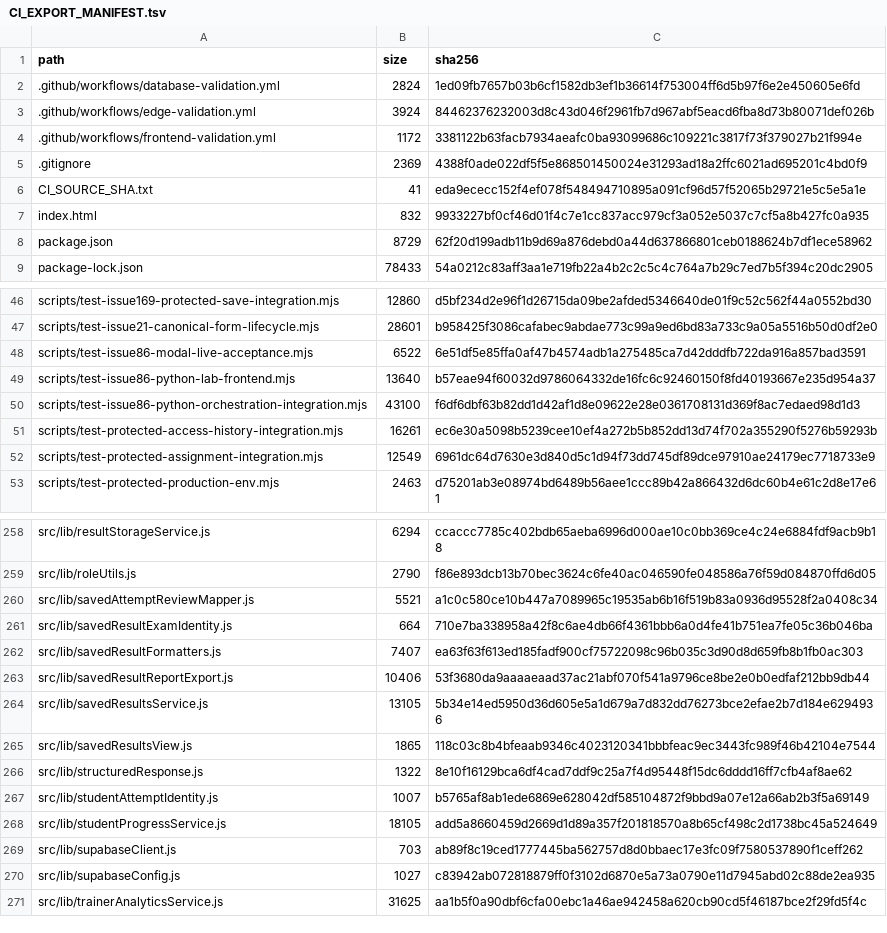
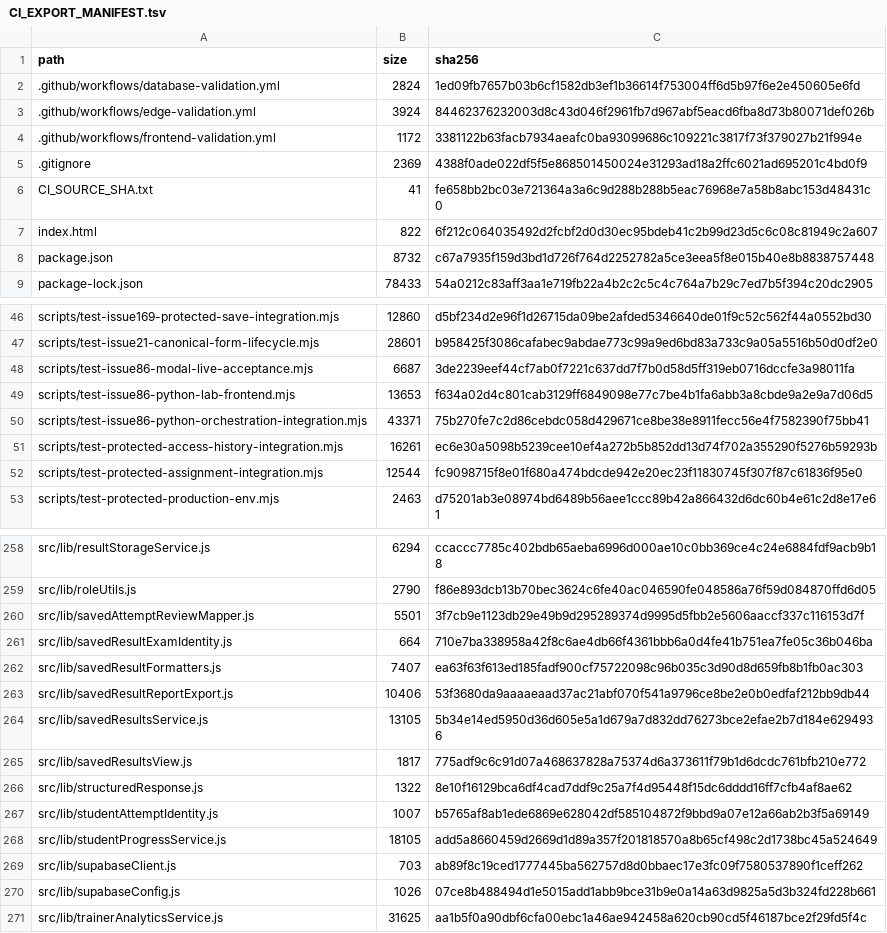
Before and after one commit to SAFFR0NM0NEY/cert-sim-platform-ci-public, a TSV file: CI_EXPORT_MANIFEST.tsv, drawn as a sheet; only a part is shown, gaps mark what is left out; the diff covers the shown part only.

```diff
--- a/CI_EXPORT_MANIFEST.tsv
+++ b/CI_EXPORT_MANIFEST.tsv
@@ -5,5 +5,5 @@ path	size	sha256
 .gitignore	2369	4388f0ade022df5f5e868501450024e31293ad18a2ffc6021ad695201c4bd0f9
-CI_SOURCE_SHA.txt	41	eda9ececc152f4ef078f548494710895a091cf96d57f52065b29721e5c5e5a1e
-index.html	832	9933227bf0cf46d01f4c7e1cc837acc979cf3a052e5037c7cf5a8b427fc0a935
-package.json	8729	62f20d199adb11b9d69a876debd0a44d637866801ceb0188624b7df1ece58962
+CI_SOURCE_SHA.txt	41	fe658bb2bc03e721364a3a6c9d288b288b5eac76968e7a58b8abc153d48431c0
+index.html	822	6f212c064035492d2fcbf2d0d30ec95bdeb41c2b99d23d5c6c08c81949c2a607
+package.json	8732	c67a7935f159d3bd1d726f764d2252782a5ce3eea5f8e015b40e8b8838757448
 package-lock.json	78433	54a0212c83aff3aa1e719fb22a4b2c2c5c4c764a7b29c7ed7b5f394c20dc2905
@@ -47,7 +47,7 @@ scripts/test-issue169-protected-save-integration.mjs	12860	d5bf234d2e96f1d26715d
 scripts/test-issue21-canonical-form-lifecycle.mjs	28601	b958425f3086cafabec9abdae773c99a9ed6bd83a733c9a05a5516b50d0df2e0
-scripts/test-issue86-modal-live-acceptance.mjs	6522	6e51df5e85ffa0af47b4574adb1a275485ca7d42dddfb722da916a857bad3591
-scripts/test-issue86-python-lab-frontend.mjs	13640	b57eae94f60032d9786064332de16fc6c92460150f8fd40193667e235d954a37
-scripts/test-issue86-python-orchestration-integration.mjs	43100	f6df6dbf63b82dd1d42af1d8e09622e28e0361708131d369f8ac7edaed98d1d3
+scripts/test-issue86-modal-live-acceptance.mjs	6687	3de2239eef44cf7ab0f7221c637dd7f7b0d58d5ff319eb0716dccfe3a98011fa
+scripts/test-issue86-python-lab-frontend.mjs	13653	f634a02d4c801cab3129ff6849098e77c7be4b1fa6abb3a8cbde9a2e9a7d06d5
+scripts/test-issue86-python-orchestration-integration.mjs	43371	75b270fe7c2d86cebdc058d429671ce8be38e8911fecc56e4f7582390f75bb41
 scripts/test-protected-access-history-integration.mjs	16261	ec6e30a5098b5239cee10ef4a272b5b852dd13d74f702a355290f5276b59293b
-scripts/test-protected-assignment-integration.mjs	12549	6961dc64d7630e3d840d5c1d94f73dd745df89dce97910ae24179ec7718733e9
+scripts/test-protected-assignment-integration.mjs	12544	fc9098715f8e01f680a474bdcde942e20ec23f11830745f307f87c61836f95e0
 scripts/test-protected-production-env.mjs	2463	d75201ab3e08974bd6489b56aee1ccc89b42a866432d6dc60b4e61c2d8e17e61
@@ -259,3 +259,3 @@ src/lib/resultStorageService.js	6294	ccaccc7785c402bdb65aeba6996d000ae10c0bb369c
 src/lib/roleUtils.js	2790	f86e893dcb13b70bec3624c6fe40ac046590fe048586a76f59d084870ffd6d05
-src/lib/savedAttemptReviewMapper.js	5521	a1c0c580ce10b447a7089965c19535ab6b16f519b83a0936d95528f2a0408c34
+src/lib/savedAttemptReviewMapper.js	5501	3f7cb9e1123db29e49b9d295289374d9995d5fbb2e5606aaccf337c116153d7f
 src/lib/savedResultExamIdentity.js	664	710e7ba338958a42f8c6ae4db66f4361bbb6a0d4fe41b751ea7fe05c36b046ba
@@ -264,3 +264,3 @@ src/lib/savedResultReportExport.js	10406	53f3680da9aaaaeaad37ac21abf070f541a9796
 src/lib/savedResultsService.js	13105	5b34e14ed5950d36d605e5a1d679a7d832dd76273bce2efae2b7d184e6294936
-src/lib/savedResultsView.js	1865	118c03c8b4bfeaab9346c4023120341bbbfeac9ec3443fc989f46b42104e7544
+src/lib/savedResultsView.js	1817	775adf9c6c91d07a468637828a75374d6a373611f79b1d6dcdc761bfb210e772
 src/lib/structuredResponse.js	1322	8e10f16129bca6df4cad7ddf9c25a7f4d95448f15dc6dddd16ff7cfb4af8ae62
@@ -269,3 +269,3 @@ src/lib/studentProgressService.js	18105	add5a8660459d2669d1d89a357f201818570a8b6
 src/lib/supabaseClient.js	703	ab89f8c19ced1777445ba562757d8d0bbaec17e3fc09f7580537890f1ceff262
-src/lib/supabaseConfig.js	1027	c83942ab072818879ff0f3102d6870e5a73a0790e11d7945abd02c88de2ea935
+src/lib/supabaseConfig.js	1026	07ce8b488494d1e5015add1abb9bce31b9e0a14a63d9825a5d3b324fd228b661
 src/lib/trainerAnalyticsService.js	31625	aa1b5f0a90dbf6cfa00ebc1a46ae942458a620cb90cd5f46187bce2f29fd5f4c
```
Also changed, not shown: 80 edited cells elsewhere in this file, 1 other file.
